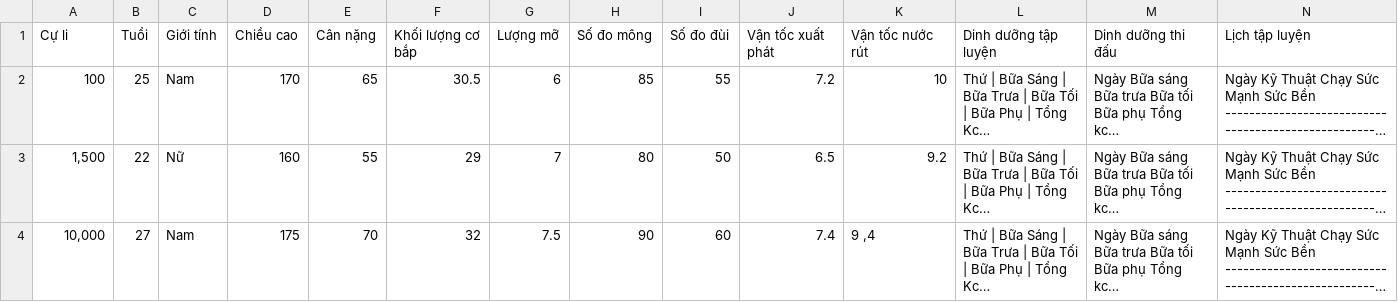
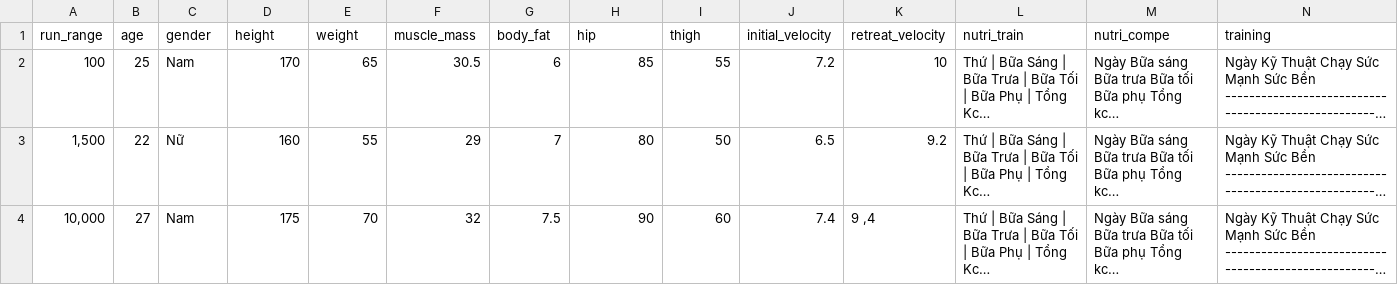
Before and after one commit to HieuAnh87/newpj, a CSV file: jump/run.csv, drawn as a sheet; only a part is shown; long unchanged cells end in …; removed rows and columns are numbered as before the commit, all else as after; the diff names each change by its address in the sheet, - before the commit and + after, or states it on an @@ line.

Commit message:
Add files via upload

```diff
--- a/jump/run.csv
+++ b/jump/run.csv
-row 1: Cự li | Tuổi | Giới tính | Chiều cao | Cân nặng | Khối lượng cơ bắp | Lượng mỡ | Số đo mông | Số đo đùi | Vận tốc xuất phát | Vận tốc nước rút | Dinh dưỡng tập luyện | Dinh dưỡng thi đấu | Lịch tập luyện
+row 1: run_range | age | gender | height | weight | muscle_mass | body_fat | hip | thigh | initial_velocity | retreat_velocity | nutri_train | nutri_compe | training
```
